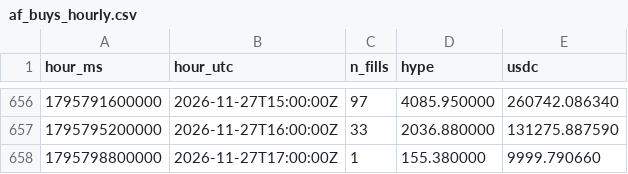
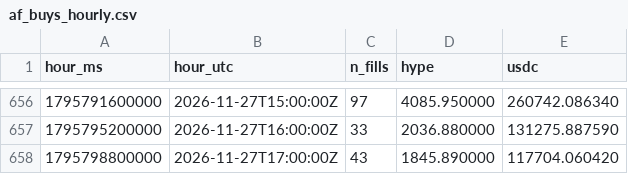
Before and after one commit to ryu-sf6/hype-funding, a CSV file: data/af_buys_hourly.csv, drawn as a sheet; only a part is shown, gaps mark what is left out.

```diff
--- a/data/af_buys_hourly.csv
+++ b/data/af_buys_hourly.csv
@@ -657,2 +657,2 @@ hour_ms,hour_utc,n_fills,hype,usdc
 1795795200000,2026-11-27T16:00:00Z,33,2036.880000,131275.887590
-1795798800000,2026-11-27T17:00:00Z,1,155.380000,9999.790660
+1795798800000,2026-11-27T17:00:00Z,43,1845.890000,117704.060420
```
Also changed, not shown: data/af_daily.csv, data/af_snapshots.csv, 6 other files.
